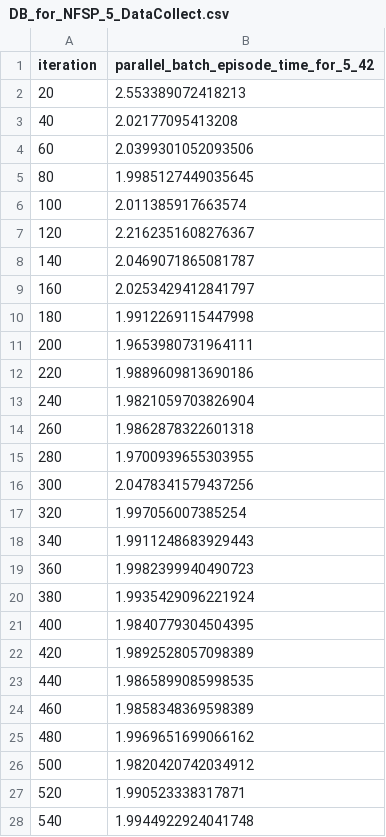
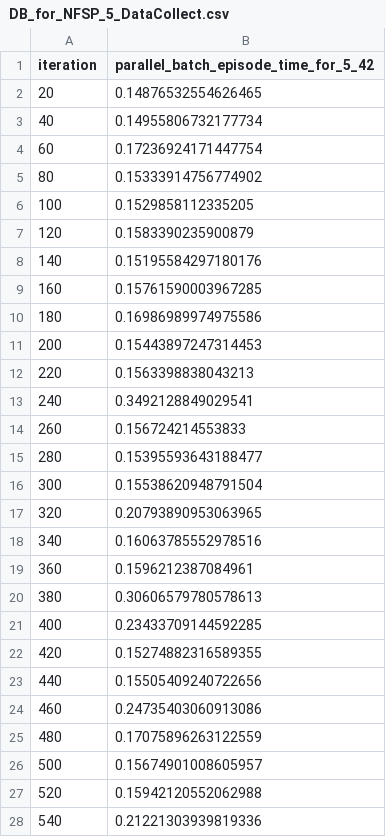
Before and after one commit to yusuke-sk/cfr, a CSV file: Other/Make_png/output/Kuhn_Poker/Parallel/DB_for_NFSP_5_DataCollect.csv, drawn as a sheet; only a part is shown; the diff covers the shown part only.

Commit message:
parallel

```diff
--- a/Other/Make_png/output/Kuhn_Poker/Parallel/DB_for_NFSP_5_DataCollect.csv
+++ b/Other/Make_png/output/Kuhn_Poker/Parallel/DB_for_NFSP_5_DataCollect.csv
@@ -1,28 +1,28 @@
 iteration,parallel_batch_episode_time_for_5_42
-20,2.553389072418213
-40,2.02177095413208
-60,2.0399301052093506
-80,1.9985127449035645
-100,2.011385917663574
-120,2.2162351608276367
-140,2.0469071865081787
-160,2.0253429412841797
-180,1.9912269115447998
-200,1.9653980731964111
-220,1.9889609813690186
-240,1.9821059703826904
-260,1.9862878322601318
-280,1.9700939655303955
-300,2.0478341579437256
-320,1.997056007385254
-340,1.9911248683929443
-360,1.9982399940490723
-380,1.9935429096221924
-400,1.9840779304504395
-420,1.9892528057098389
-440,1.9865899085998535
-460,1.9858348369598389
-480,1.9969651699066162
-500,1.9820420742034912
-520,1.990523338317871
-540,1.9944922924041748
+20,0.14876532554626465
+40,0.14955806732177734
+60,0.17236924171447754
+80,0.15333914756774902
+100,0.1529858112335205
+120,0.1583390235900879
+140,0.15195584297180176
+160,0.15761590003967285
+180,0.16986989974975586
+200,0.15443897247314453
+220,0.1563398838043213
+240,0.3492128849029541
+260,0.156724214553833
+280,0.15395593643188477
+300,0.15538620948791504
+320,0.20793890953063965
+340,0.16063785552978516
+360,0.1596212387084961
+380,0.30606579780578613
+400,0.23433709144592285
+420,0.15274882316589355
+440,0.15505409240722656
+460,0.24735403060913086
+480,0.17075896263122559
+500,0.15674901008605957
+520,0.15942120552062988
+540,0.21221303939819336
```
Also changed, not shown: 25 added rows and 48 edited cells elsewhere in this file, Other/Make_png/output/Kuhn_Poker/Parallel/DB_for_NFSP_2_DataCollect.csv, Other/Make_png/output/Kuhn_Poker/Parallel/DB_for_NFSP_3_DataCollect.csv, 5 other files.
